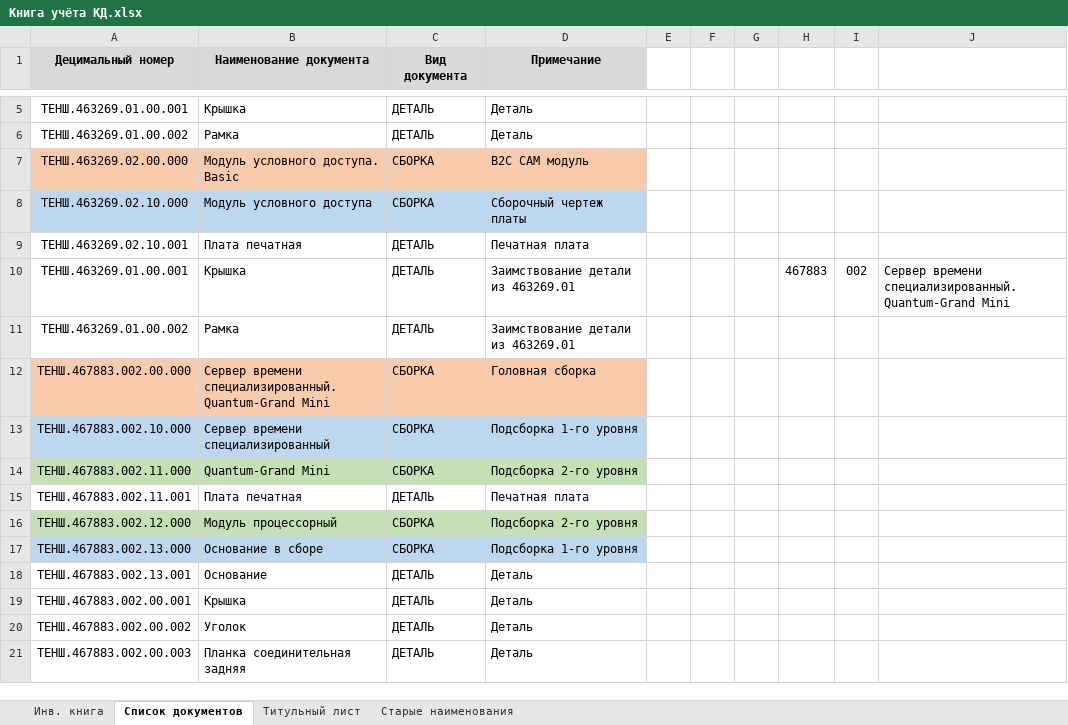
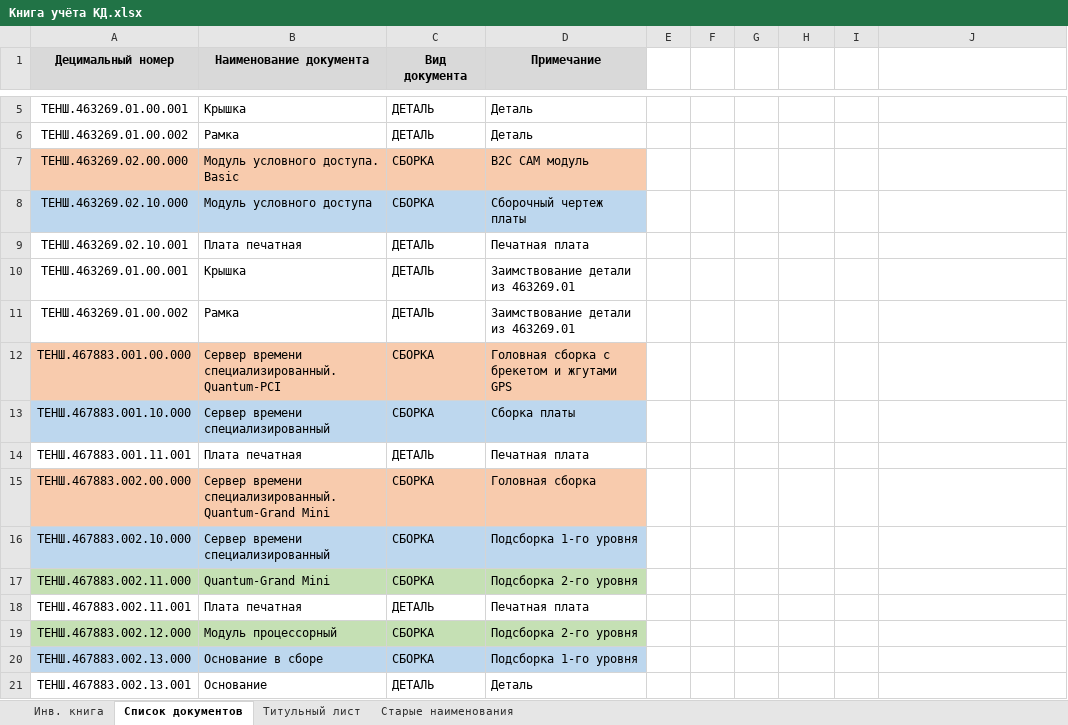
Before and after one commit to SiwaNetwork/QUANTUM, an Excel workbook: Книга учёта КД.xlsx, sheet Список документов, drawn as a sheet; only a part is shown, gaps mark what is left out; the shorter side is filled out with more unchanged rows; values as stored, in another font and other column widths than the file's, no borders; the diff names each change by its address in the sheet, - before the commit and + after, or states it on an @@ line.

```diff
--- a/Книга учёта КД.xlsx (sheet Список документов)
+++ b/Книга учёта КД.xlsx (sheet Список документов)
-H10: 467883
+H10: (empty)
-I10: 002
+I10: (empty)
-J10: Сервер времени специализированный. Quantum-Grand Mini
+J10: (empty)
+row 12: ТЕНШ.467883.001.00.000 | Сервер времени специализированный. Quantum-PCI | СБОРКА | Головная сборка с брекетом и жгутами GPS
+row 13: ТЕНШ.467883.001.10.000 | Сервер времени специализированный | СБОРКА | Сборка платы
+row 14: ТЕНШ.467883.001.11.001 | Плата печатная | ДЕТАЛЬ | Печатная плата
```
Also changed, not shown: 1 other file.
